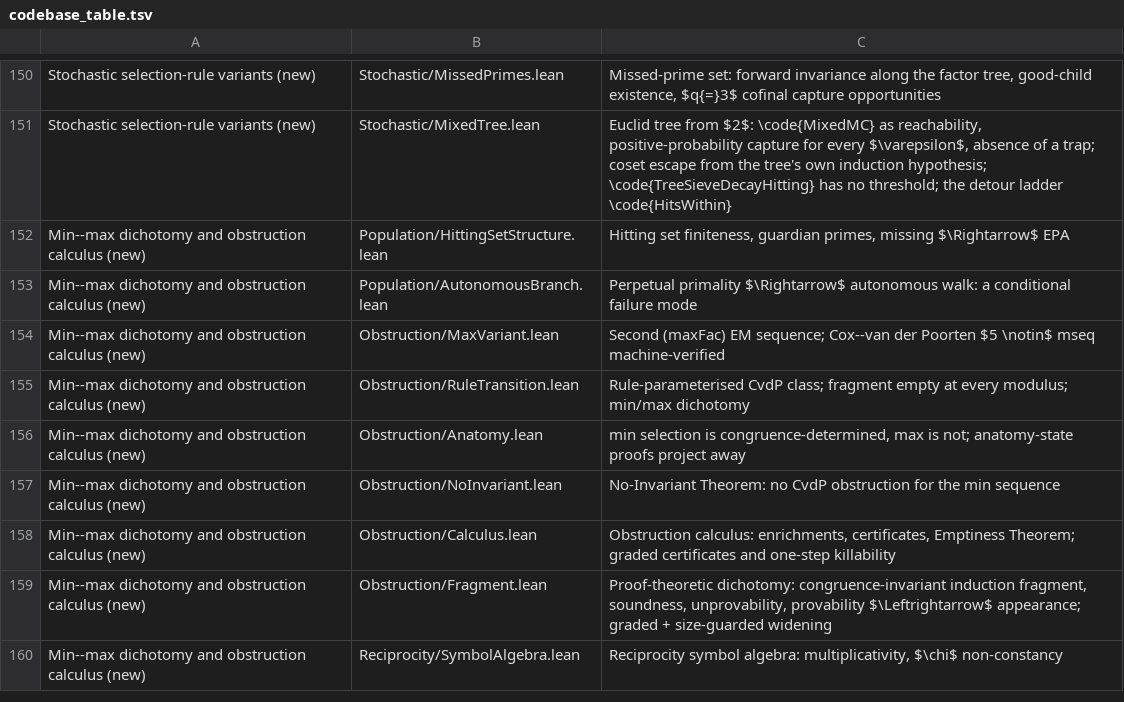
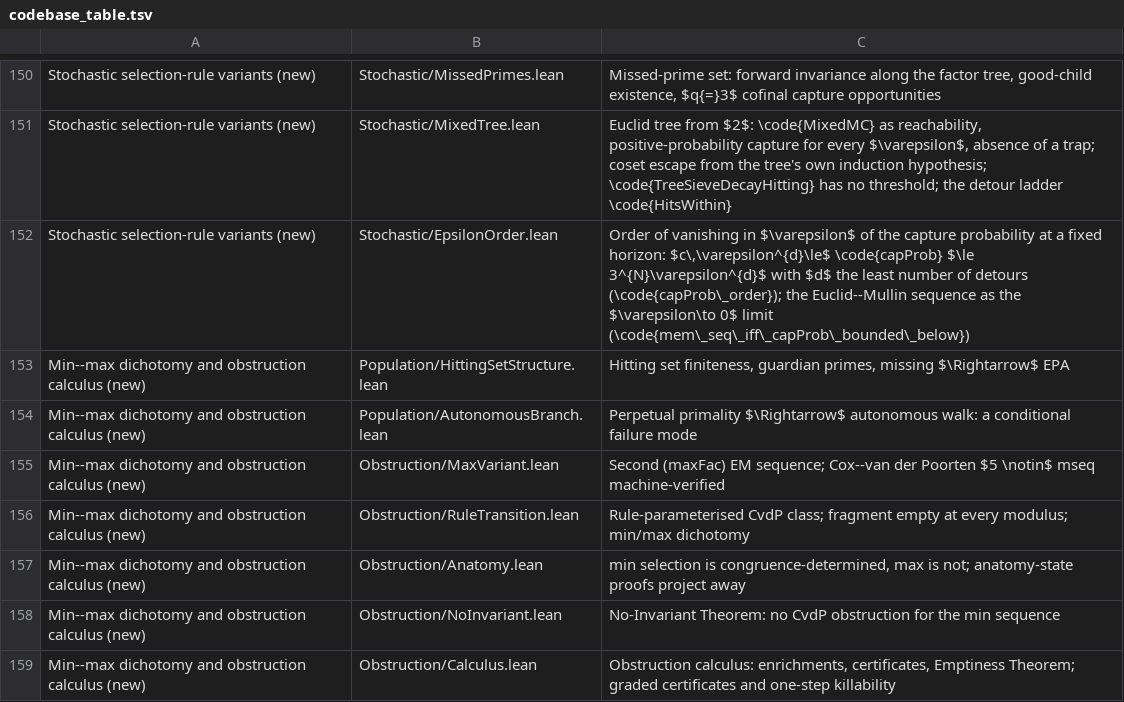
Before and after one commit to marcellop71/EM, a TSV file: tools/codebase_table.tsv, drawn as a sheet; only a part is shown, gaps mark what is left out; the shorter side is filled out with more unchanged rows; the diff names each change by its address in the sheet, - before the commit and + after, or states it on an @@ line.

```diff
--- a/tools/codebase_table.tsv
+++ b/tools/codebase_table.tsv
+row 152: Stochastic selection-rule variants (new) | Stochastic/EpsilonOrder.lean | Order of vanishing in $\varepsilon$ of the capture probability at a fixed horizon: $c\,\varepsilon^{d}\le$ \code{capProb} $\le 3^{N}\varepsilon^{d}$ with $d$ the least number of detours (\code{capProb\_order}); the Euclid--Mullin sequence as the $\varepsilon\to 0$ limit (\code{mem\_seq\_iff\_capProb\_bounded\_below})
```
Also changed, not shown: 4 other files.
